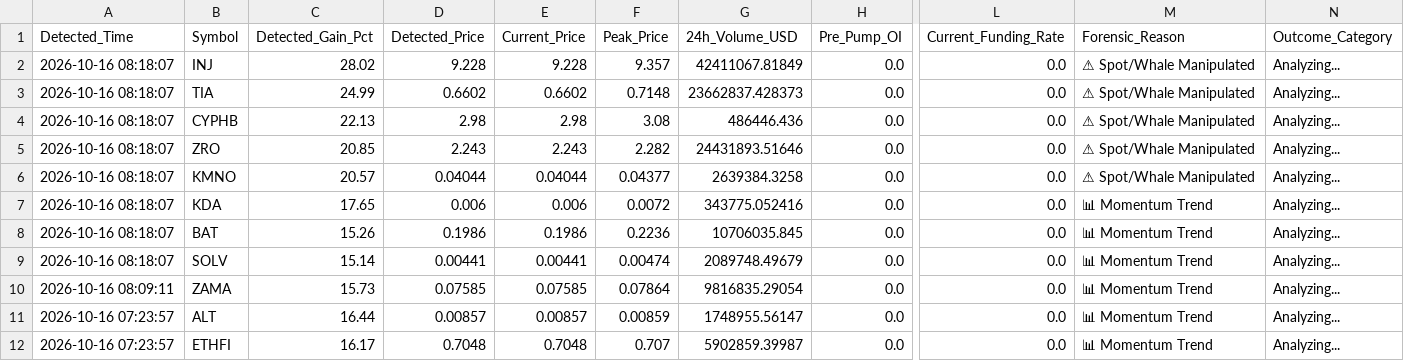
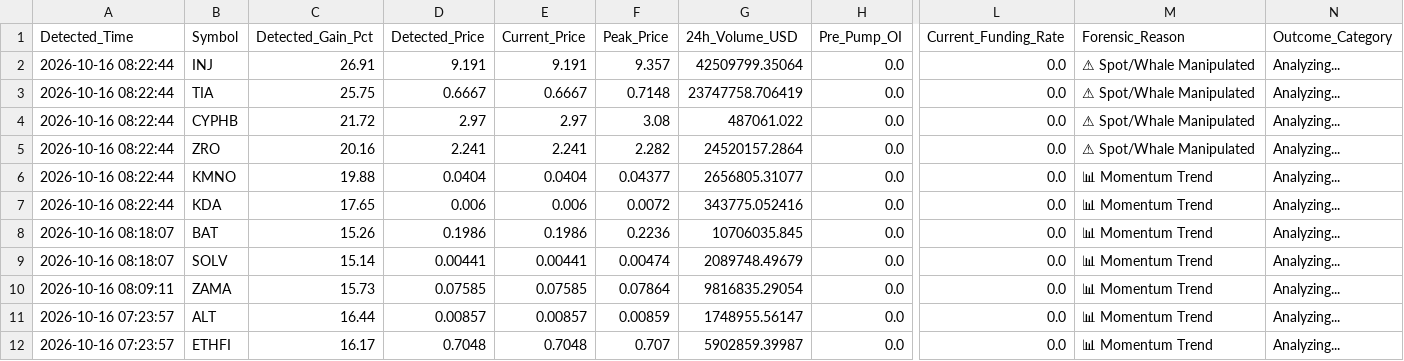
Before and after one commit to Mobinul88/mobinul, a CSV file: forward_cycle_log.csv, drawn as a sheet; only a part is shown, gaps mark what is left out; the diff names each change by its address in the sheet, - before the commit and + after, or states it on an @@ line.

```diff
--- a/forward_cycle_log.csv
+++ b/forward_cycle_log.csv
-A2:A7 (Detected_Time): 2026-10-16 08:18:07
+A2:A7 (Detected_Time): 2026-10-16 08:22:44
-C2 (Detected_Gain_Pct): 28.02
+C2 (Detected_Gain_Pct): 26.91
-D2 (Detected_Price): 9.228
+D2 (Detected_Price): 9.191
-E2 (Current_Price): 9.228
+E2 (Current_Price): 9.191
-G2 (24h_Volume_USD): 42411067.81849
+G2 (24h_Volume_USD): 42509799.35064
-C3 (Detected_Gain_Pct): 24.99
+C3 (Detected_Gain_Pct): 25.75
-D3 (Detected_Price): 0.6602
+D3 (Detected_Price): 0.6667
-E3 (Current_Price): 0.6602
+E3 (Current_Price): 0.6667
-G3 (24h_Volume_USD): 23662837.428373
+G3 (24h_Volume_USD): 23747758.706419
-C4 (Detected_Gain_Pct): 22.13
+C4 (Detected_Gain_Pct): 21.72
-D4 (Detected_Price): 2.98
+D4 (Detected_Price): 2.97
-E4 (Current_Price): 2.98
+E4 (Current_Price): 2.97
-G4 (24h_Volume_USD): 486446.436
+G4 (24h_Volume_USD): 487061.022
-C5 (Detected_Gain_Pct): 20.85
+C5 (Detected_Gain_Pct): 20.16
-D5 (Detected_Price): 2.243
+D5 (Detected_Price): 2.241
-E5 (Current_Price): 2.243
+E5 (Current_Price): 2.241
-G5 (24h_Volume_USD): 24431893.51646
+G5 (24h_Volume_USD): 24520157.2864
-C6 (Detected_Gain_Pct): 20.57
+C6 (Detected_Gain_Pct): 19.88
-D6 (Detected_Price): 0.04044
+D6 (Detected_Price): 0.0404
-E6 (Current_Price): 0.04044
+E6 (Current_Price): 0.0404
-G6 (24h_Volume_USD): 2639384.3258
+G6 (24h_Volume_USD): 2656805.31077
-M6 (Forensic_Reason): ⚠ Spot/Whale Manipulated
+M6 (Forensic_Reason): 📊 Momentum Trend
```
